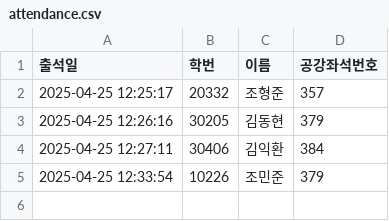
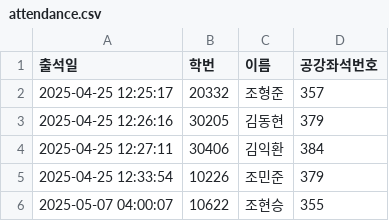
Before and after one commit to eunjoy-library/StudentTrackr, a CSV file: attendance.csv, drawn as a sheet; the diff names each change by its address in the sheet, - before the commit and + after, or states it on an @@ line.

```diff
--- a/attendance.csv
+++ b/attendance.csv
+row 6: 2025-05-07 04:00:07 | 10622 | 조현승 | 355
```
Also changed, not shown: attendance_backup.csv, attendance_excel.csv, 2 other files.
